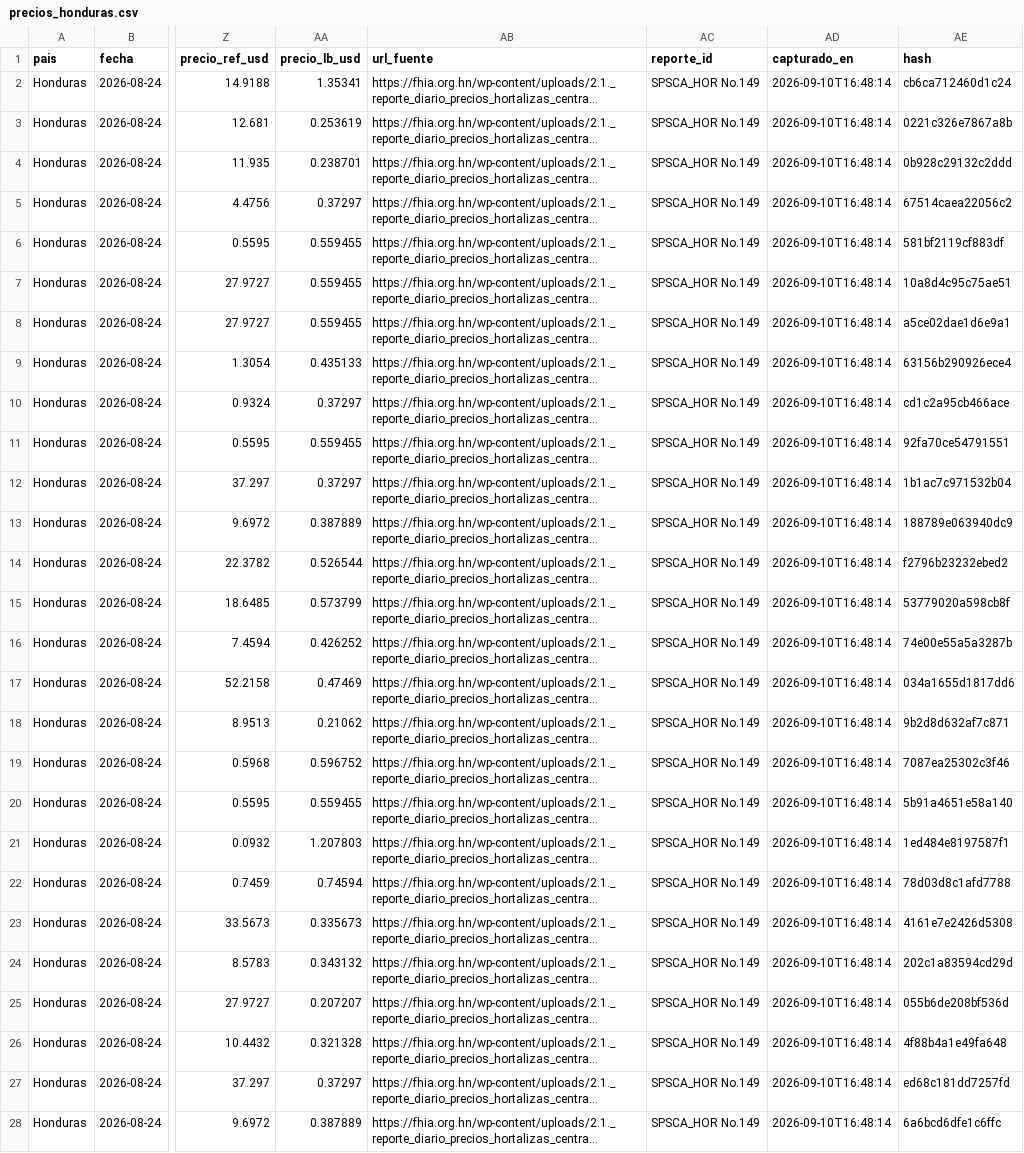
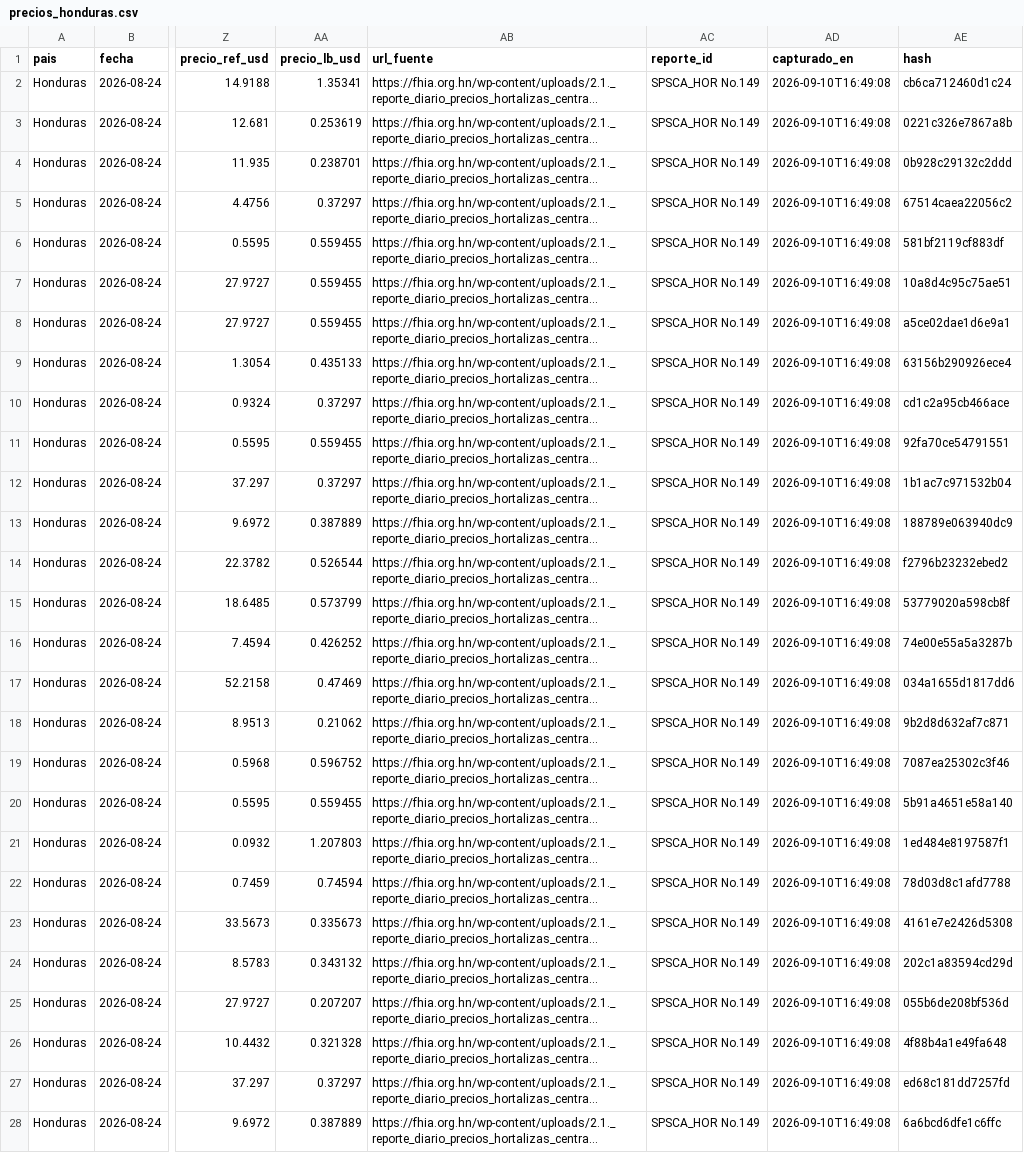
Before and after one commit to fjespana2/preciosca, a CSV file: data/export/precios_honduras.csv, drawn as a sheet; only a part is shown, gaps mark what is left out; long unchanged cells end in …; the diff covers the shown part only; the diff names each change by its address in the sheet, - before the commit and + after, or states it on an @@ line.

```diff
--- a/data/export/precios_honduras.csv
+++ b/data/export/precios_honduras.csv
-AD2:AD28 (capturado_en): 2026-09-10T16:48:14
+AD2:AD28 (capturado_en): 2026-09-10T16:49:08
```
Also changed, not shown: 19 edited cells elsewhere in this file, data/export/precios_ca3.csv, data/export/precios_guatemala.csv, 4 other files.
